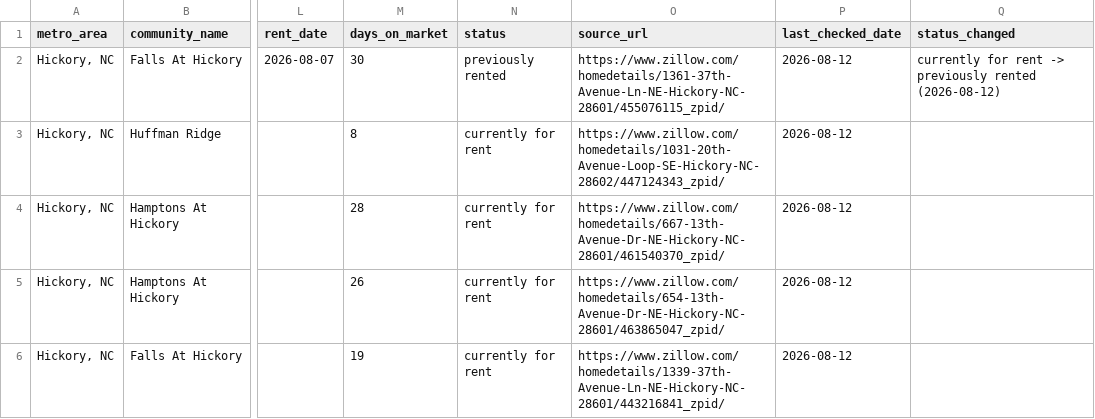
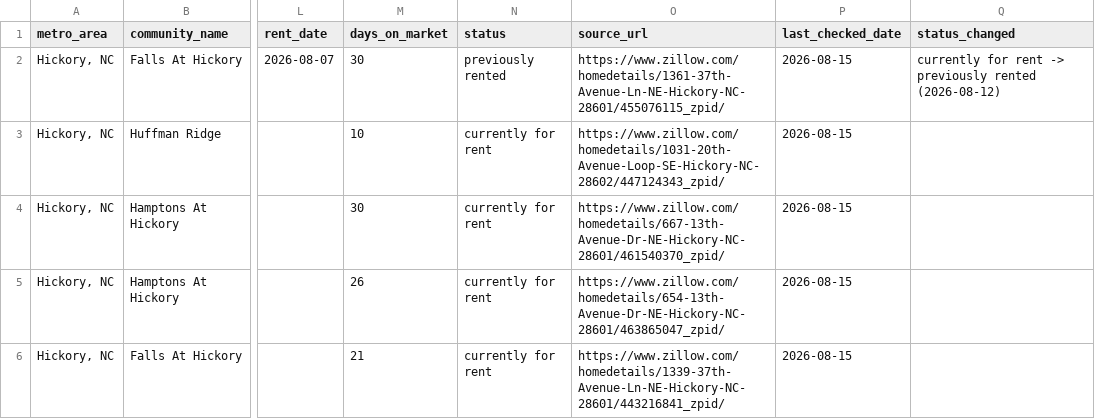
Before and after one commit to Shlomgo/rental-trial, a CSV file: output/hickory-nc-rentals.csv, drawn as a sheet; only a part is shown, gaps mark what is left out; the diff covers the shown part only; the diff names each change by its address in the sheet, - before the commit and + after, or states it on an @@ line.

```diff
--- a/output/hickory-nc-rentals.csv
+++ b/output/hickory-nc-rentals.csv
-P2:P6 (last_checked_date): 2026-08-12
+P2:P6 (last_checked_date): 2026-08-15
-M3 (days_on_market): 8
+M3 (days_on_market): 10
-M4 (days_on_market): 28
+M4 (days_on_market): 30
-M6 (days_on_market): 19
+M6 (days_on_market): 21
```
Also changed, not shown: 1 added row and 8 edited cells elsewhere in this file, output/little-rock-ar-community-totals.csv, output/little-rock-ar-rentals.csv, 8 other files.
